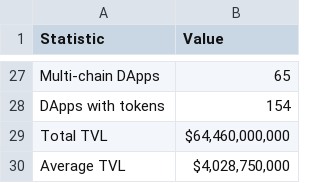
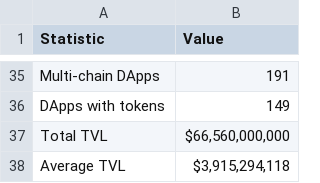
Before and after one commit to krislander/dapp-scaner, a CSV file: exports/summary_stats.csv, drawn as a sheet; only a part is shown, gaps mark what is left out; addresses are those after the commit; the diff covers the shown part only; the diff names each change by its address in the sheet, - before the commit and + after, or states it on an @@ line.

```diff
--- a/exports/summary_stats.csv
+++ b/exports/summary_stats.csv
-B35 (Value): 65
+B35 (Value): 191
-B36 (Value): 154
+B36 (Value): 149
-B37 (Value): $64,460,000,000
+B37 (Value): $66,560,000,000
-B38 (Value): $4,028,750,000
+B38 (Value): $3,915,294,118
```
Also changed, not shown: 12 added rows, 4 removed rows, 5 moved rows and 2 edited cells elsewhere in this file, 16 other files.
